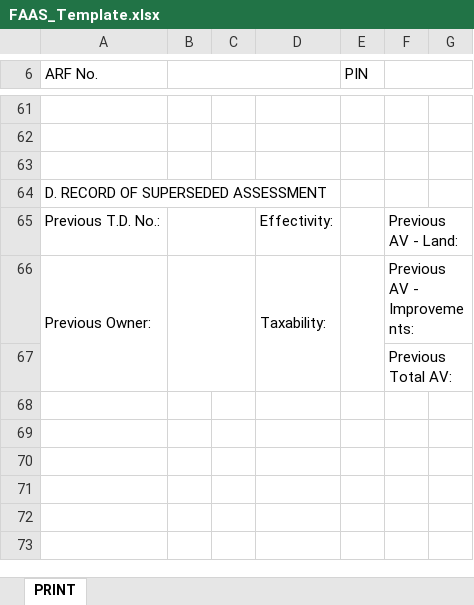
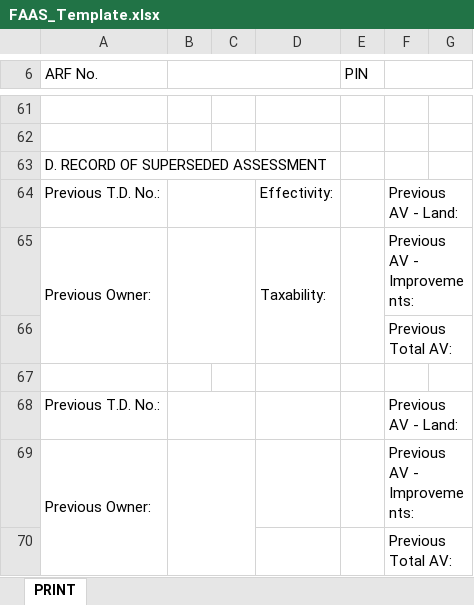
Before and after one commit to blessious/FAAS-System, an Excel workbook: backend/python/templates/FAAS_Template.xlsx, sheet PRINT, drawn as a sheet; only a part is shown, gaps mark what is left out; values as stored, in another font and other column widths than the file's, no borders; charts and pictures not drawn; removed rows and columns are numbered as before the commit, all else as after; the diff names each change by its address in the sheet, - before the commit and + after, or states it on an @@ line.

```diff
--- a/backend/python/templates/FAAS_Template.xlsx (sheet PRINT)
+++ b/backend/python/templates/FAAS_Template.xlsx (sheet PRINT)
-row 63: (empty)
-A66:A67 merged
+A65:A66 merged
-B66:C67 merged
+B65:C66 merged
-D66:D67 merged
+D65:D66 merged
-E66:E67 merged
+E65:E66 merged
+row 66:  |  |  |  |  | Previous Total AV:
+row 67: (empty)
+row 68: Previous T.D. No.: |  |  |  |  | Previous AV - Land:
+row 69: Previous Owner: |  |  |  |  | Previous AV - Improvements:
```
Also changed, not shown: backend/python/templates/UNIRRIG_Template.xlsx, 19 other files.
